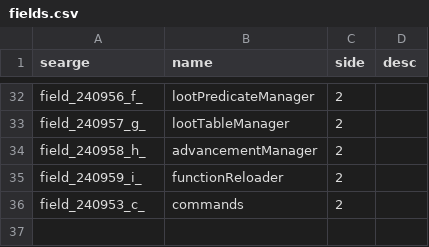
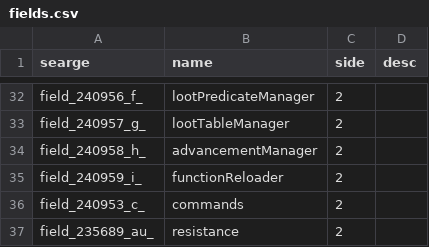
Before and after one commit to TyrellPlayz/ZLib-OLD, a CSV file: mappings/custom/fields.csv, drawn as a sheet; only a part is shown, gaps mark what is left out; the diff names each change by its address in the sheet, - before the commit and + after, or states it on an @@ line.

```diff
--- a/mappings/custom/fields.csv
+++ b/mappings/custom/fields.csv
+row 37: field_235689_au_ | resistance | 2
```
Also changed, not shown: mappings/custom/methods.csv, 7 other files.
